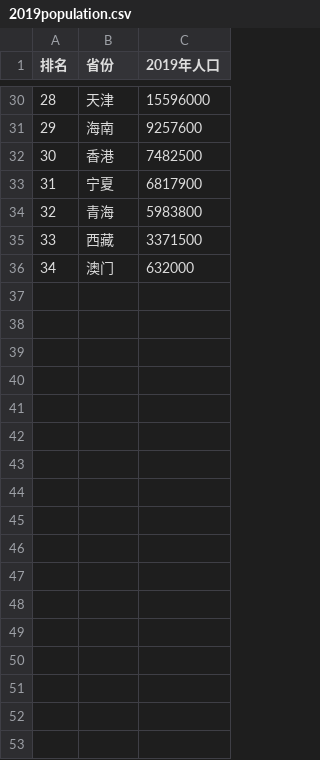
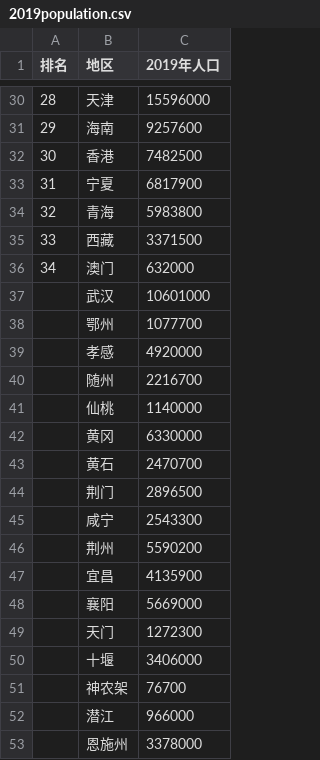
Before and after one commit to Shao-Kui/D3.js-Demos, a CSV file: static/data/2019population.csv, drawn as a sheet; only a part is shown, gaps mark what is left out; the diff names each change by its address in the sheet, - before the commit and + after, or states it on an @@ line.

```diff
--- a/static/data/2019population.csv
+++ b/static/data/2019population.csv
-B1: 省份
+B1: 地区
+row 37:  | 武汉 | 10601000
+row 38:  | 鄂州 | 1077700
+row 39:  | 孝感 | 4920000
+row 40:  | 随州 | 2216700
+row 41:  | 仙桃 | 1140000
+row 42:  | 黄冈 | 6330000
+row 43:  | 黄石 | 2470700
+row 44:  | 荆门 | 2896500
+row 45:  | 咸宁 | 2543300
+row 46:  | 荆州 | 5590200
+row 47:  | 宜昌 | 4135900
+row 48:  | 襄阳 | 5669000
+row 49:  | 天门 | 1272300
+row 50:  | 十堰 | 3406000
+row 51:  | 神农架 | 76700
+row 52:  | 潜江 | 966000
+row 53:  | 恩施州 | 3378000
```
Also changed, not shown: 6 other files.
